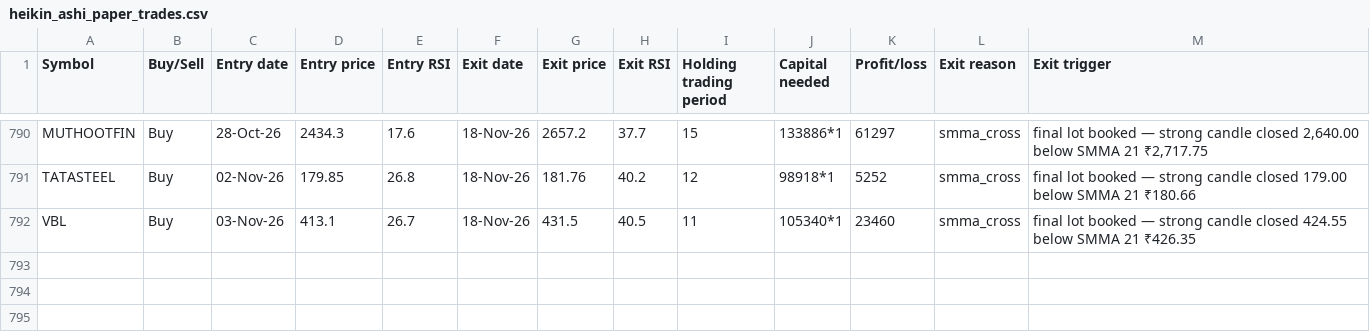
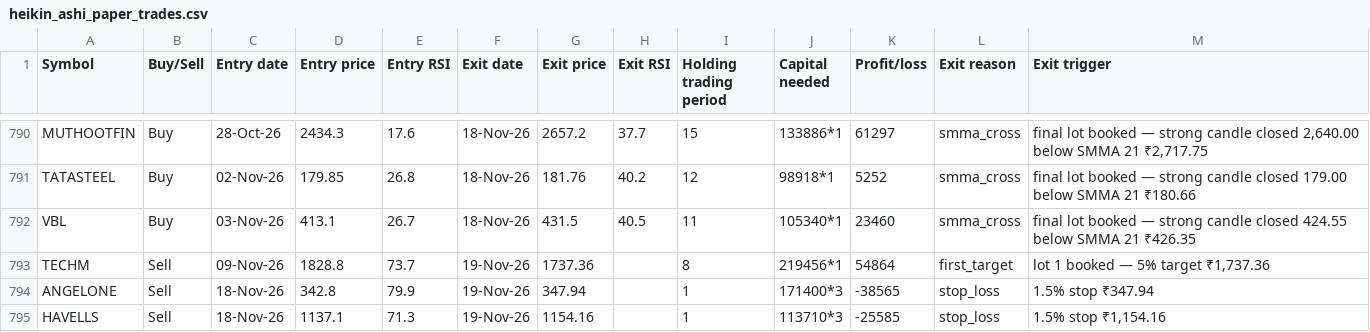
Before and after one commit to AbhilashMunnur/oi-with-stocks, a CSV file: data/heikin_ashi_paper_trades.csv, drawn as a sheet; only a part is shown, gaps mark what is left out.

```diff
--- a/data/heikin_ashi_paper_trades.csv
+++ b/data/heikin_ashi_paper_trades.csv
@@ -792 +792,4 @@ TATASTEEL,Buy,02-Nov-26,179.85,26.8,18-Nov-26,181.76,40.2,12,98918*1,5252,smma_c
 VBL,Buy,03-Nov-26,413.1,26.7,18-Nov-26,431.5,40.5,11,105340*1,23460,smma_cross,final lot booked — strong candle closed 424.55 below SMMA 21 ₹426.35
+TECHM,Sell,09-Nov-26,1828.8,73.7,19-Nov-26,1737.36,,8,219456*1,54864,first_target,"lot 1 booked — 5% target ₹1,737.36"
+ANGELONE,Sell,18-Nov-26,342.8,79.9,19-Nov-26,347.94,,1,171400*3,-38565,stop_loss,1.5% stop ₹347.94
+HAVELLS,Sell,18-Nov-26,1137.1,71.3,19-Nov-26,1154.16,,1,113710*3,-25585,stop_loss,"1.5% stop ₹1,154.16"
```
Also changed, not shown: data/rsi_candle_3lot_paper_trades.csv, 5 other files.
